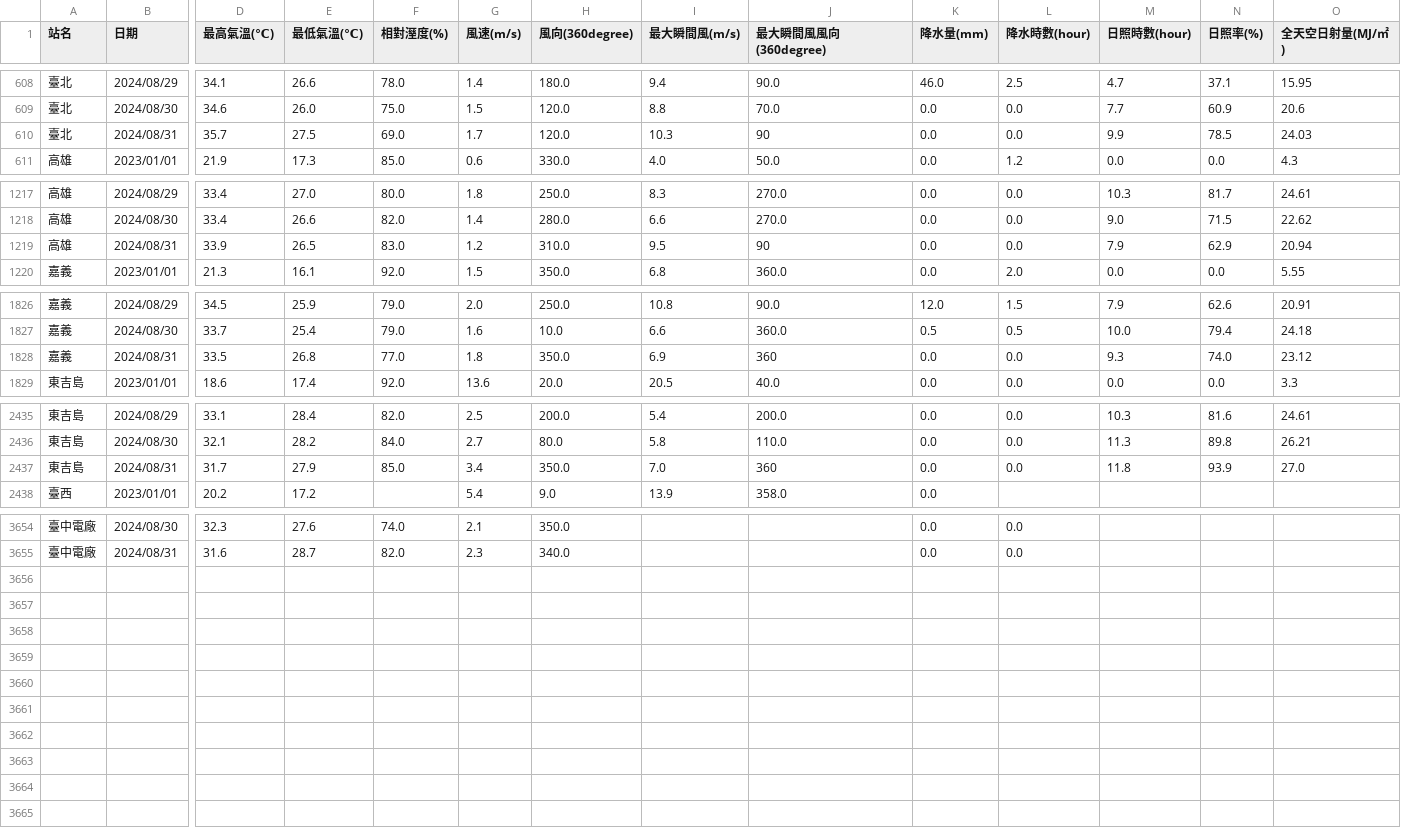
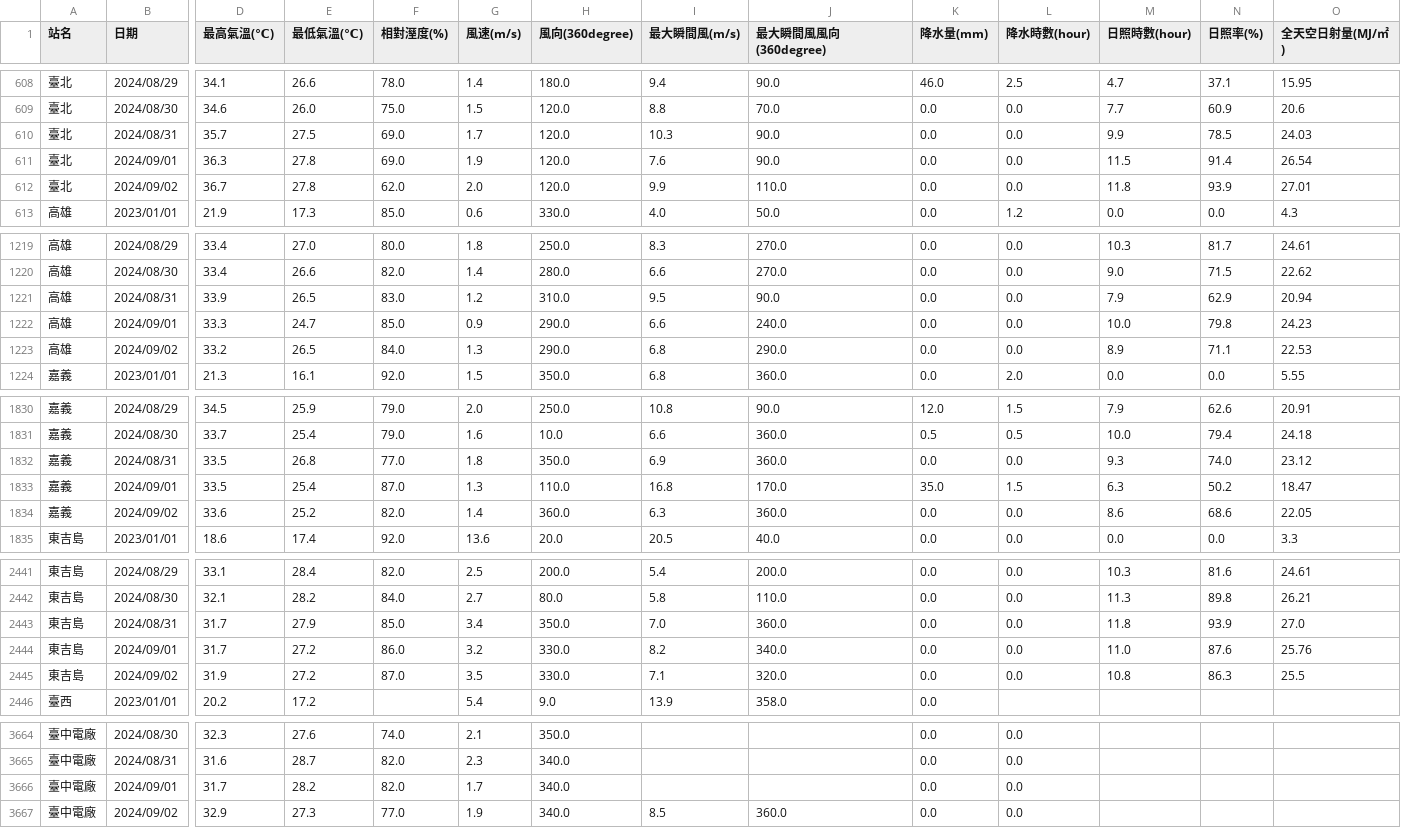
Before and after one commit to skyjadel/Taipower, a CSV file: historical/data/weather/finalized/big_table.csv, drawn as a sheet; only a part is shown, gaps mark what is left out; addresses are those after the commit; rows hold the shown columns only; the diff covers the shown part only; the diff names each change by its address in the sheet, - before the commit and + after, or states it on an @@ line.

```diff
--- a/historical/data/weather/finalized/big_table.csv
+++ b/historical/data/weather/finalized/big_table.csv
-J610 (最大瞬間風風向(360degree)): 90
+J610 (最大瞬間風風向(360degree)): 90.0
+row 611: 臺北 | 2024/09/01 | 36.3 | 27.8 | 69.0 | 1.9 | 120.0 | 7.6 | 90.0 | 0.0 | 0.0 | 11.5 | 91.4 | 26.54
+row 612: 臺北 | 2024/09/02 | 36.7 | 27.8 | 62.0 | 2.0 | 120.0 | 9.9 | 110.0 | 0.0 | 0.0 | 11.8 | 93.9 | 27.01
-J1221 (最大瞬間風風向(360degree)): 90
+J1221 (最大瞬間風風向(360degree)): 90.0
+row 1222: 高雄 | 2024/09/01 | 33.3 | 24.7 | 85.0 | 0.9 | 290.0 | 6.6 | 240.0 | 0.0 | 0.0 | 10.0 | 79.8 | 24.23
+row 1223: 高雄 | 2024/09/02 | 33.2 | 26.5 | 84.0 | 1.3 | 290.0 | 6.8 | 290.0 | 0.0 | 0.0 | 8.9 | 71.1 | 22.53
-J1832 (最大瞬間風風向(360degree)): 360
+J1832 (最大瞬間風風向(360degree)): 360.0
+row 1833: 嘉義 | 2024/09/01 | 33.5 | 25.4 | 87.0 | 1.3 | 110.0 | 16.8 | 170.0 | 35.0 | 1.5 | 6.3 | 50.2 | 18.47
+row 1834: 嘉義 | 2024/09/02 | 33.6 | 25.2 | 82.0 | 1.4 | 360.0 | 6.3 | 360.0 | 0.0 | 0.0 | 8.6 | 68.6 | 22.05
-J2443 (最大瞬間風風向(360degree)): 360
+J2443 (最大瞬間風風向(360degree)): 360.0
+row 2444: 東吉島 | 2024/09/01 | 31.7 | 27.2 | 86.0 | 3.2 | 330.0 | 8.2 | 340.0 | 0.0 | 0.0 | 11.0 | 87.6 | 25.76
+row 2445: 東吉島 | 2024/09/02 | 31.9 | 27.2 | 87.0 | 3.5 | 330.0 | 7.1 | 320.0 | 0.0 | 0.0 | 10.8 | 86.3 | 25.5
+row 3666: 臺中電廠 | 2024/09/01 | 31.7 | 28.2 | 82.0 | 1.7 | 340.0 |  |  | 0.0 | 0.0
+row 3667: 臺中電廠 | 2024/09/02 | 32.9 | 27.3 | 77.0 | 1.9 | 340.0 | 8.5 | 360.0 | 0.0 | 0.0
```
Also changed, not shown: 2 added rows elsewhere in this file, historical/data/power/power_generation_data.csv, historical/data/prediction/evaluation.csv, 5 other files.
